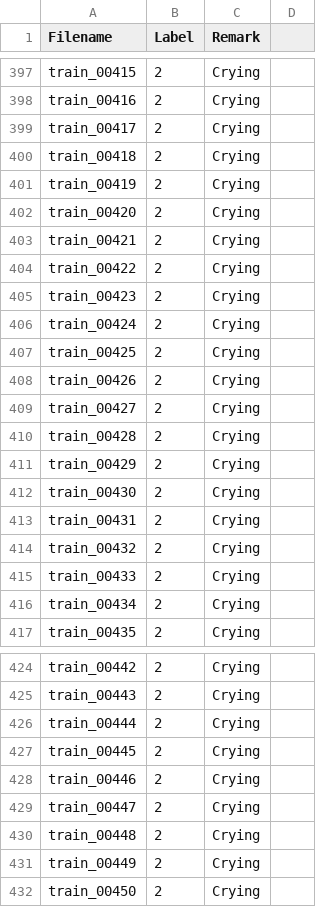
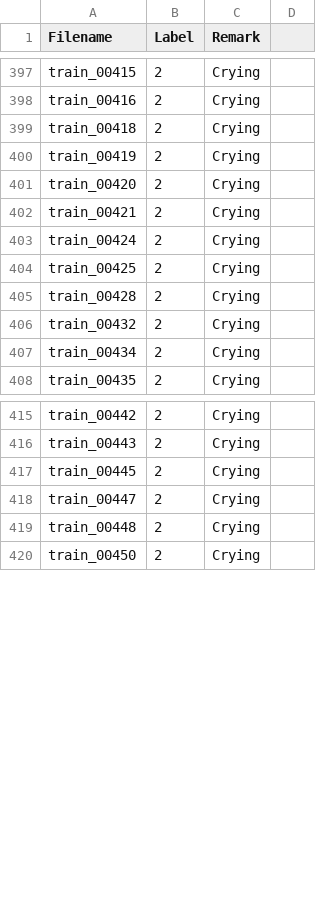
Before and after one commit to Arthur8312/DogCompete, a CSV file: meta_train_new.csv, drawn as a sheet; only a part is shown, gaps mark what is left out; the diff covers the shown part only; the diff names each change by its address in the sheet, - before the commit and + after, or states it on an @@ line.

Commit message:
new label

```diff
--- a/meta_train_new.csv
+++ b/meta_train_new.csv
-row 399: train_00417 | 2 | Crying
-row 404: train_00422 | 2 | Crying
-row 405: train_00423 | 2 | Crying
-row 408: train_00426 | 2 | Crying
-row 409: train_00427 | 2 | Crying
-row 411: train_00429 | 2 | Crying
-row 412: train_00430 | 2 | Crying
-row 413: train_00431 | 2 | Crying
-row 415: train_00433 | 2 | Crying
-row 426: train_00444 | 2 | Crying
-row 428: train_00446 | 2 | Crying
-row 431: train_00449 | 2 | Crying
```
Also changed, not shown: 12 removed rows and 1 edited cell elsewhere in this file.
